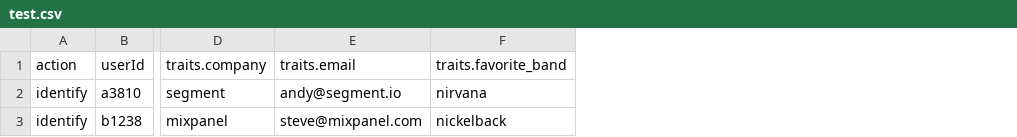
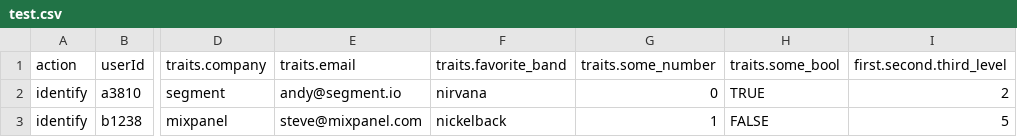
Before and after one commit to segmentio/segment-import, a CSV file: test.csv, drawn as a sheet; only a part is shown, gaps mark what is left out; the diff names each change by its address in the sheet, - before the commit and + after, or states it on an @@ line.

Commit message:
Allow booleans and numbers in csv (#1)
* Support bool and number values in the csv
and accepts both comma-separated and semi-colon-separated CSVs

* Display table in a better format

* Delete test files

```diff
--- a/test.csv
+++ b/test.csv
+column G (traits.some_number), rows 2-3: 0 | 1
+column H (traits.some_bool), rows 2-3: TRUE | FALSE
+column I (first.second.third_level), rows 2-3: 2 | 5
```
Also changed, not shown: 2 other files.
